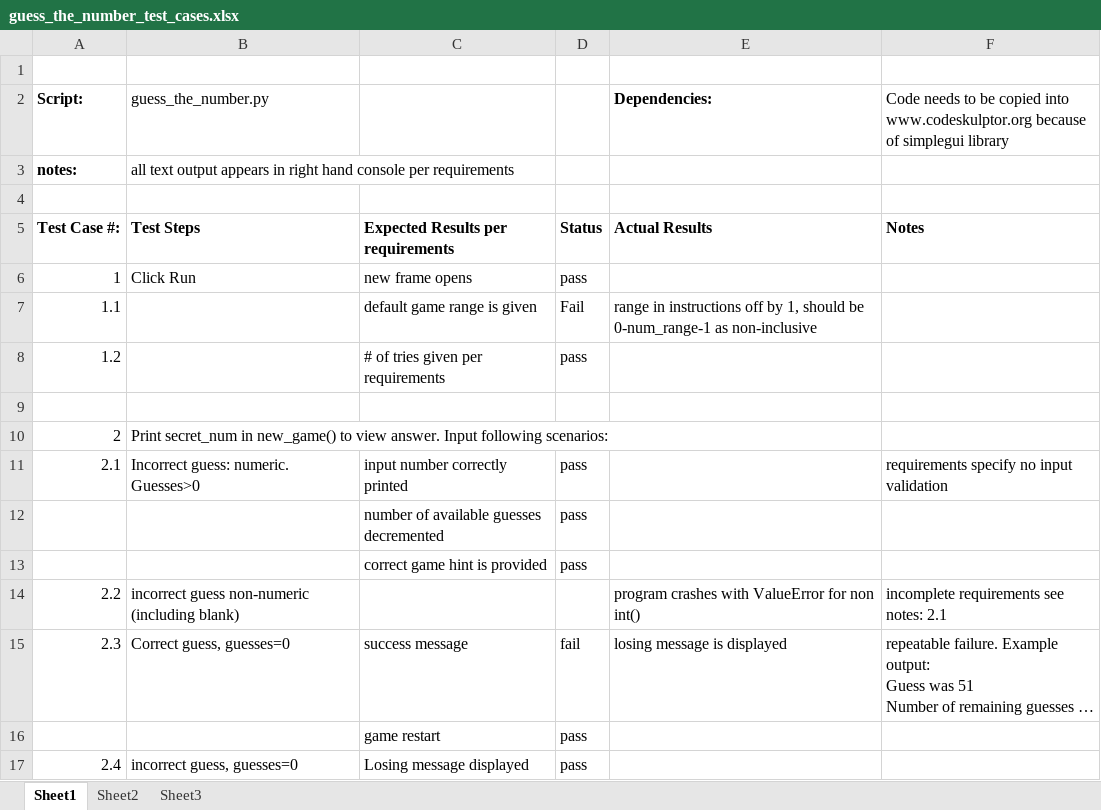
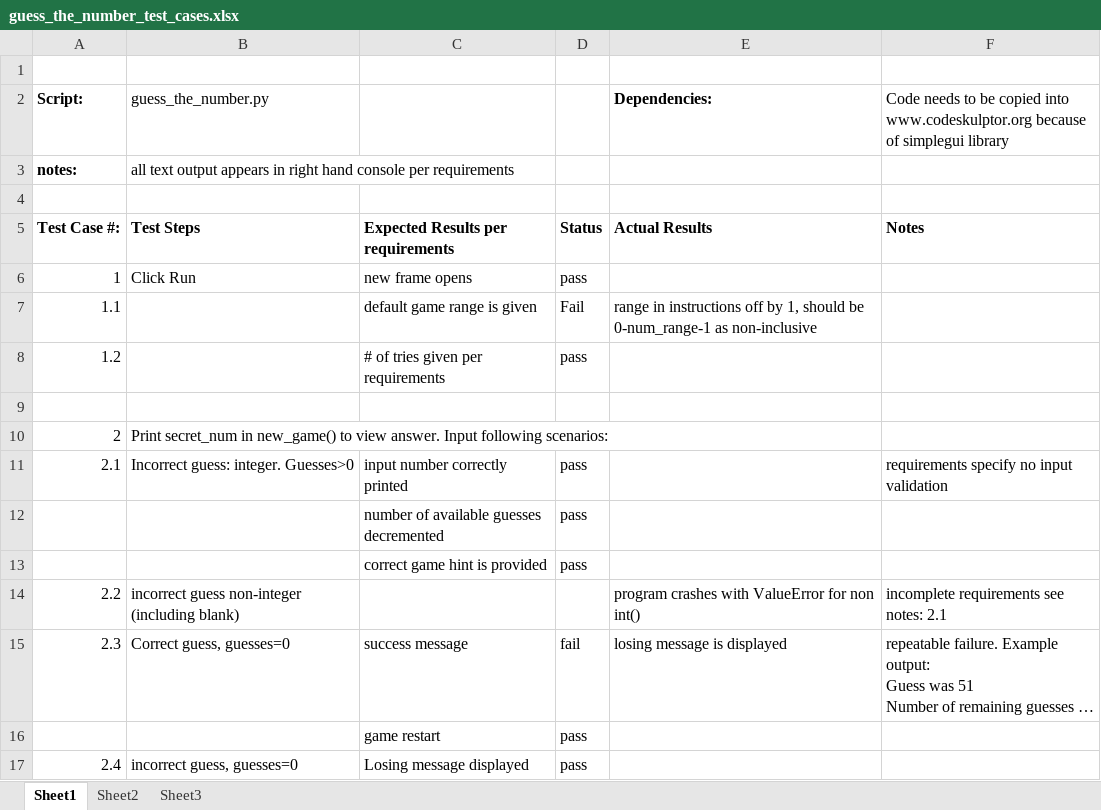
Before and after one commit to fireflynights/Coursera_python_mini_projects, an Excel workbook: guess_the_number_test_cases.xlsx, sheet Sheet1, drawn as a sheet; only a part is shown; long unchanged cells end in …; values as stored, in another font and other column widths than the file's, no borders; the diff names each change by its address in the sheet, - before the commit and + after, or states it on an @@ line.

Commit message:
updated test case 2.1, 2.2

```diff
--- a/guess_the_number_test_cases.xlsx (sheet Sheet1)
+++ b/guess_the_number_test_cases.xlsx (sheet Sheet1)
-B11 (guess_the_number.py): Incorrect guess: numeric. Guesses>0
+B11 (guess_the_number.py): Incorrect guess: integer. Guesses>0
-B14 (guess_the_number.py): incorrect guess non-numeric (including blank)
+B14 (guess_the_number.py): incorrect guess non-integer (including blank)
```
